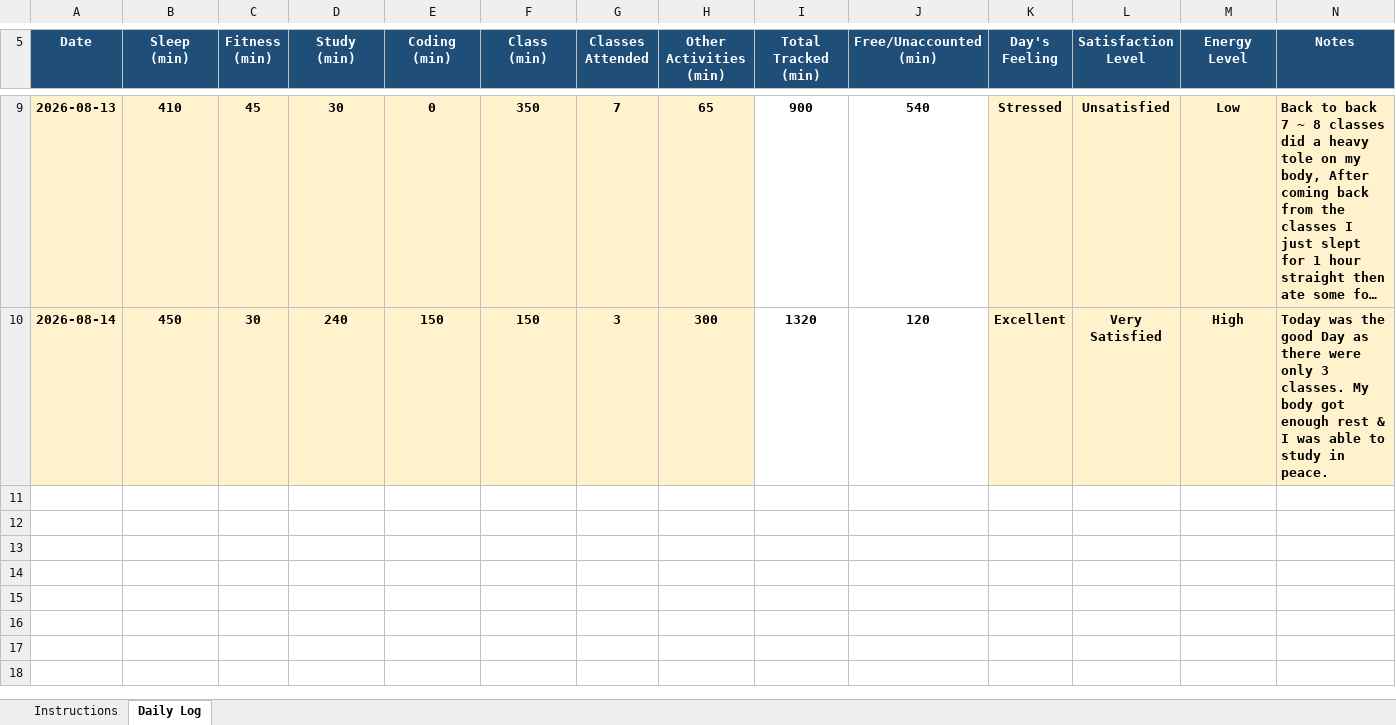
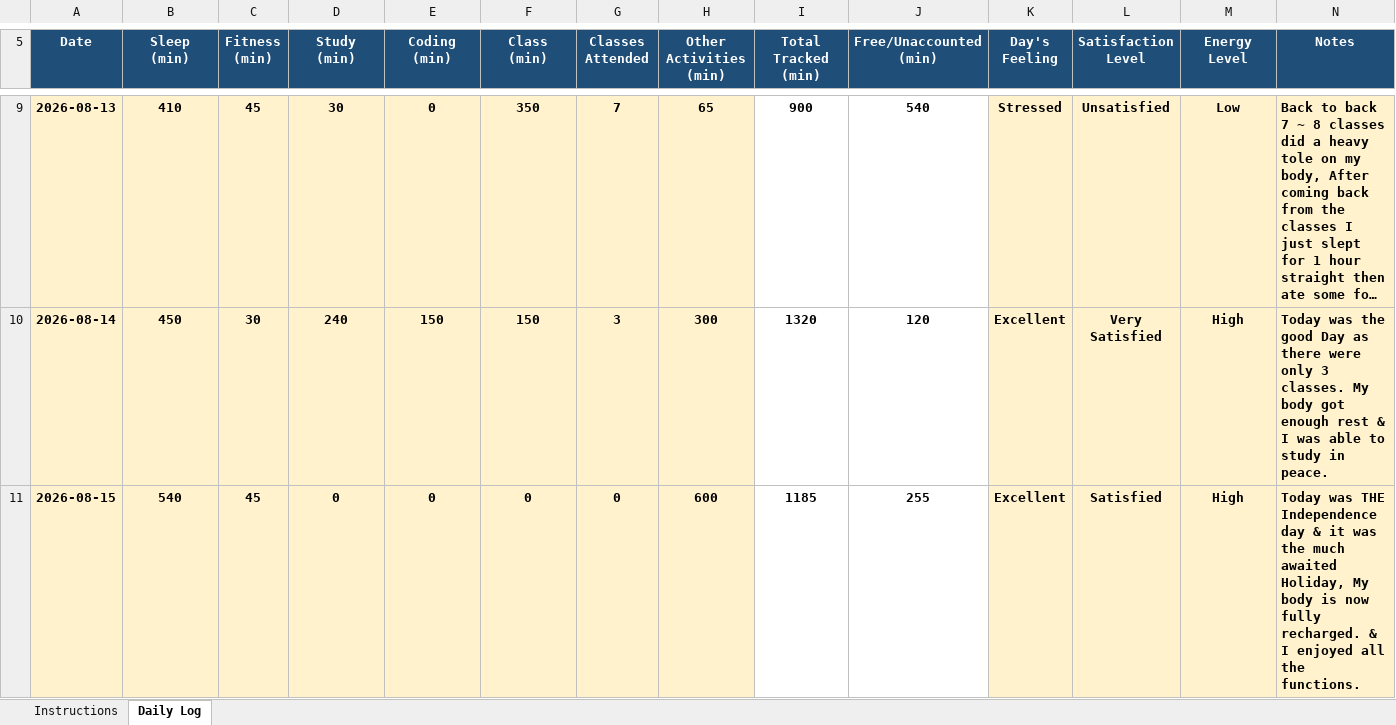
Before and after one commit to ashutoshd22-cloud/Daily-Activity-tracker-CAP776-Python, an Excel workbook: 12601870.xlsx, sheet Daily Log, drawn as a sheet; only a part is shown, gaps mark what is left out; long unchanged cells end in …; values as stored, in another font and other column widths than the file's, no borders; conditional formats not drawn; the diff names each change by its address in the sheet, - before the commit and + after, or states it on an @@ line.

Commit message:
Updated to 15th August

```diff
--- a/12601870.xlsx (sheet Daily Log)
+++ b/12601870.xlsx (sheet Daily Log)
+row 11: 2026-08-15 | 540 | 45 | 0 | 0 | 0 | 0 | 600 | 1185 | 255 | Excellent | Satisfied | High | Today was THE Independence day & it was the much awaited Holiday, My body is now fully recharged. & I enjoyed all the functions.
```
